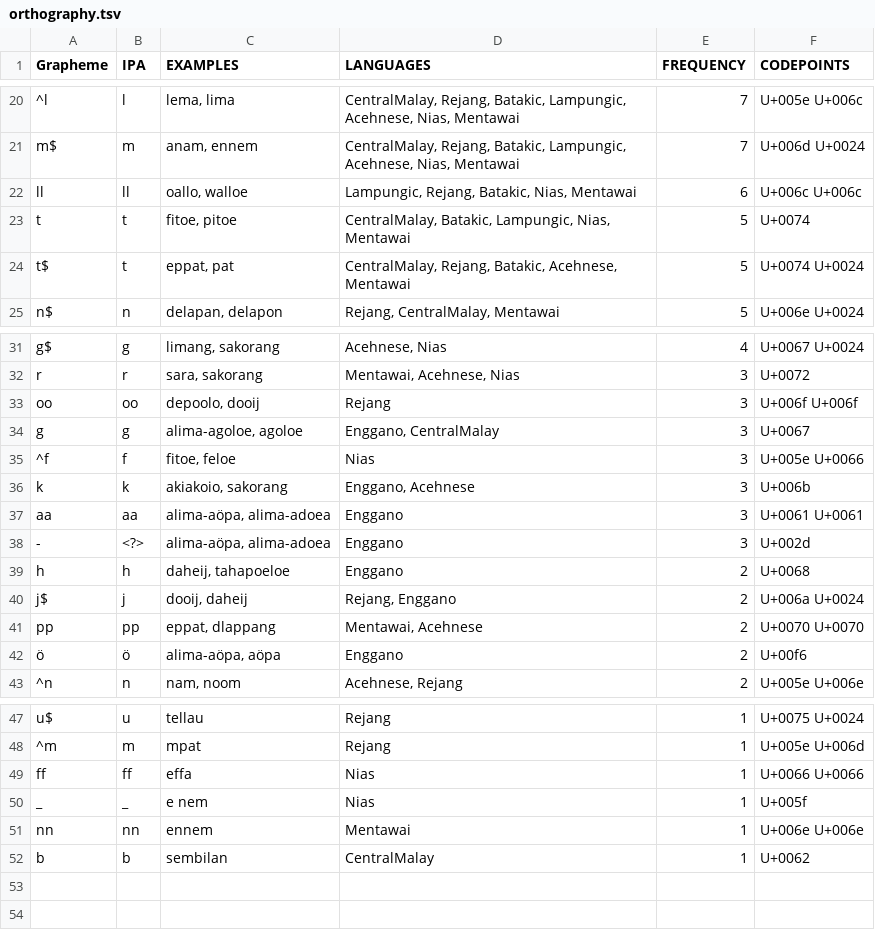
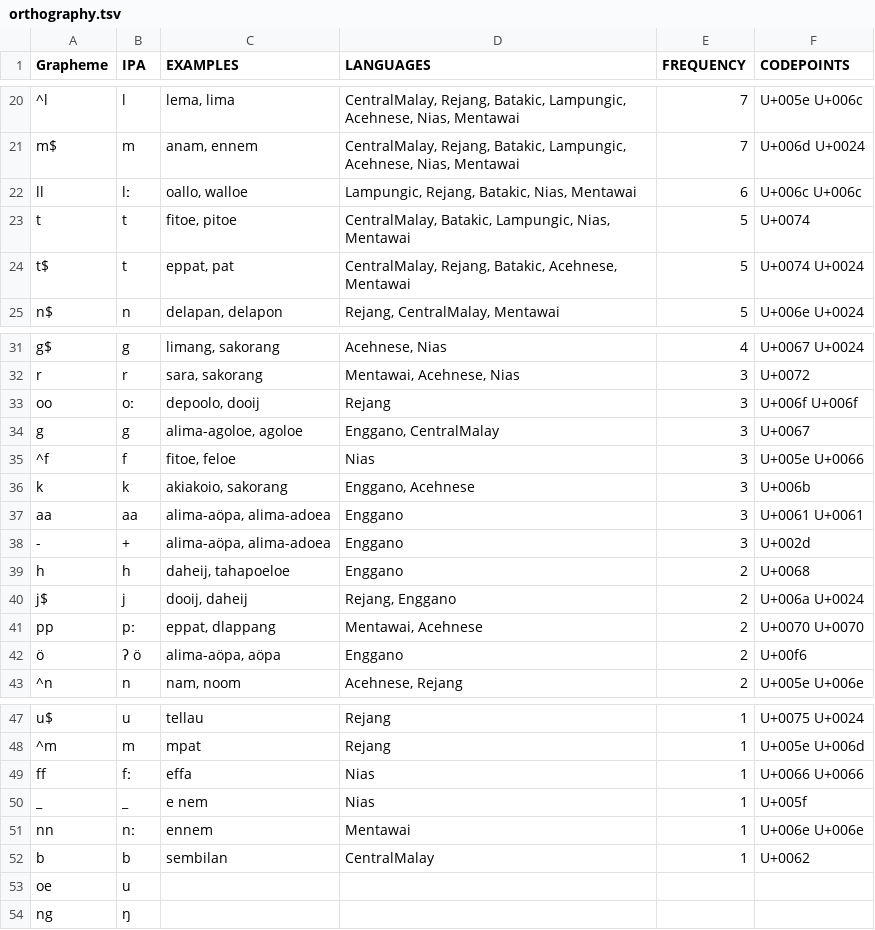
Before and after one commit to complexico/vrosenberg1853-numeral, a TSV file: etc/orthography.tsv, drawn as a sheet; only a part is shown, gaps mark what is left out; the diff names each change by its address in the sheet, - before the commit and + after, or states it on an @@ line.

Commit message:
Re-generate CLDF after with orthography profiling + segmentation.

```diff
--- a/etc/orthography.tsv
+++ b/etc/orthography.tsv
-B22 (IPA): ll
+B22 (IPA): lː
-B33 (IPA): oo
+B33 (IPA): oː
-B38 (IPA): <?>
+B38 (IPA): +
-B41 (IPA): pp
+B41 (IPA): pː
-B42 (IPA): ö
+B42 (IPA): ʔ ö
-B49 (IPA): ff
+B49 (IPA): fː
-B51 (IPA): nn
+B51 (IPA): nː
+row 53: oe | u
+row 54: ng | ŋ
```
Also changed, not shown: cldf/forms.csv, 8 other files.
